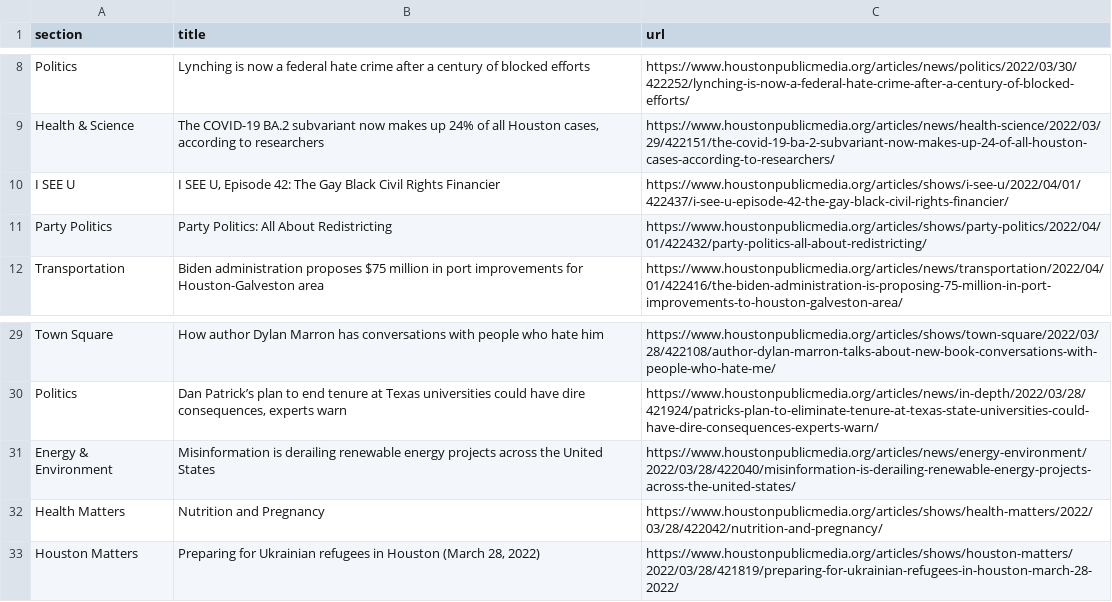
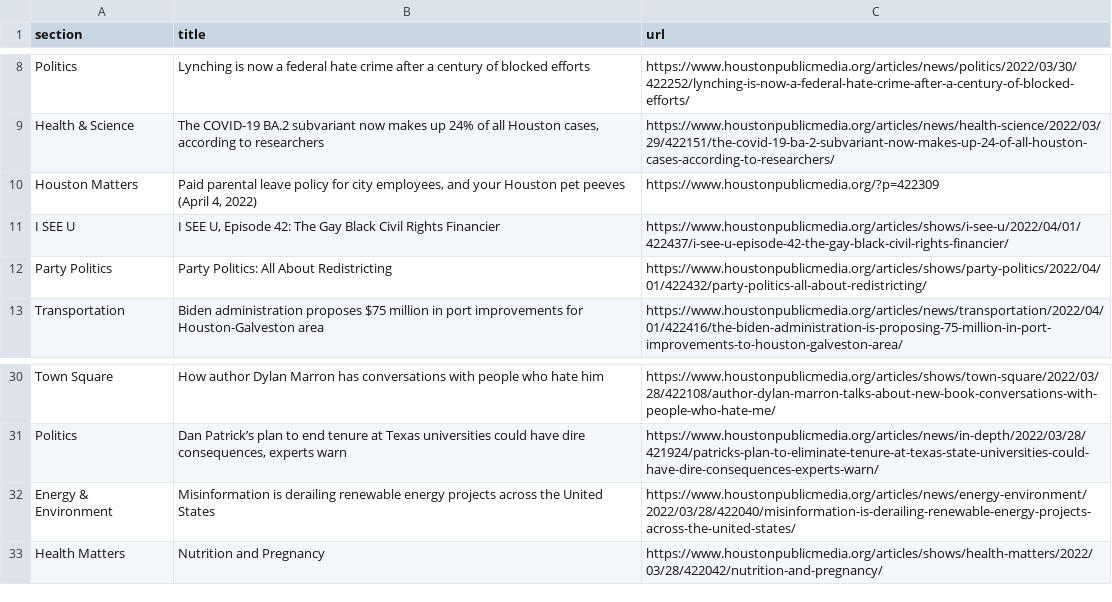
Before and after one commit to jsoma/auto-scraper, a CSV file: npr.csv, drawn as a sheet; only a part is shown, gaps mark what is left out.

```diff
--- a/npr.csv
+++ b/npr.csv
@@ -9,2 +9,3 @@ Politics,Lynching is now a federal hate crime after a century of blocked efforts
 Health & Science,"The COVID-19 BA.2 subvariant now makes up 24% of all Houston cases, according to researchers",https://www.houstonpublicmedia.org/articles/news/health-science/2022/03/29/422151/the-covid-19-ba-2-subvariant-now-makes-up-24-of-all-houston-cases-according-to-researchers/
+Houston Matters,"Paid parental leave policy for city employees, and your Houston pet peeves (April 4, 2022)",https://www.houstonpublicmedia.org/?p=422309
 I SEE U,"I SEE U, Episode 42: The Gay Black Civil Rights Financier",https://www.houstonpublicmedia.org/articles/shows/i-see-u/2022/04/01/422437/i-see-u-episode-42-the-gay-black-civil-rights-financier/
@@ -32,2 +33 @@ Energy & Environment,Misinformation is derailing renewable energy projects acros
 Health Matters,Nutrition and Pregnancy,https://www.houstonpublicmedia.org/articles/shows/health-matters/2022/03/28/422042/nutrition-and-pregnancy/
-Houston Matters,"Preparing for Ukrainian refugees in Houston (March 28, 2022)",https://www.houstonpublicmedia.org/articles/shows/houston-matters/2022/03/28/421819/preparing-for-ukrainian-refugees-in-houston-march-28-2022/
```
